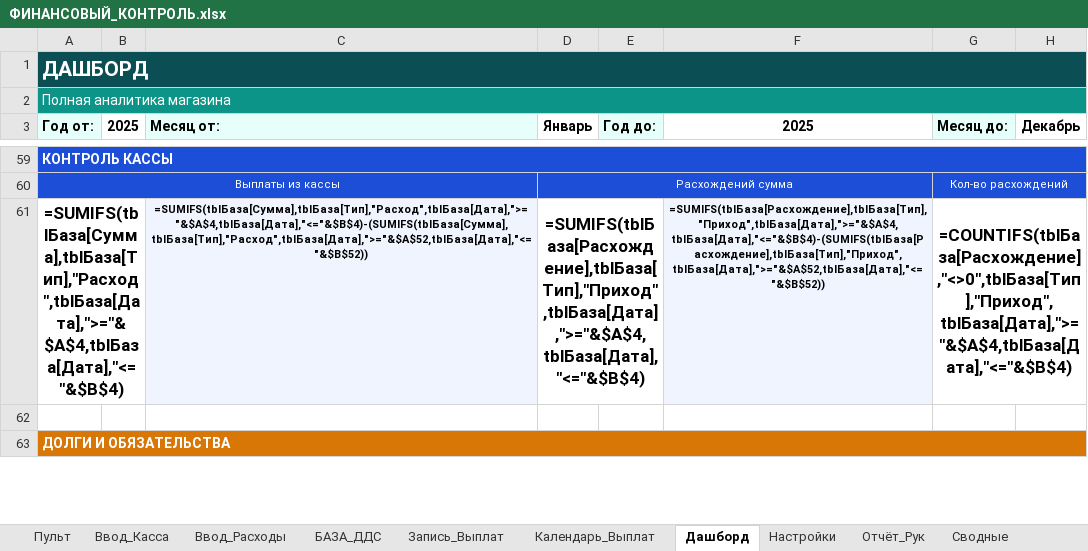
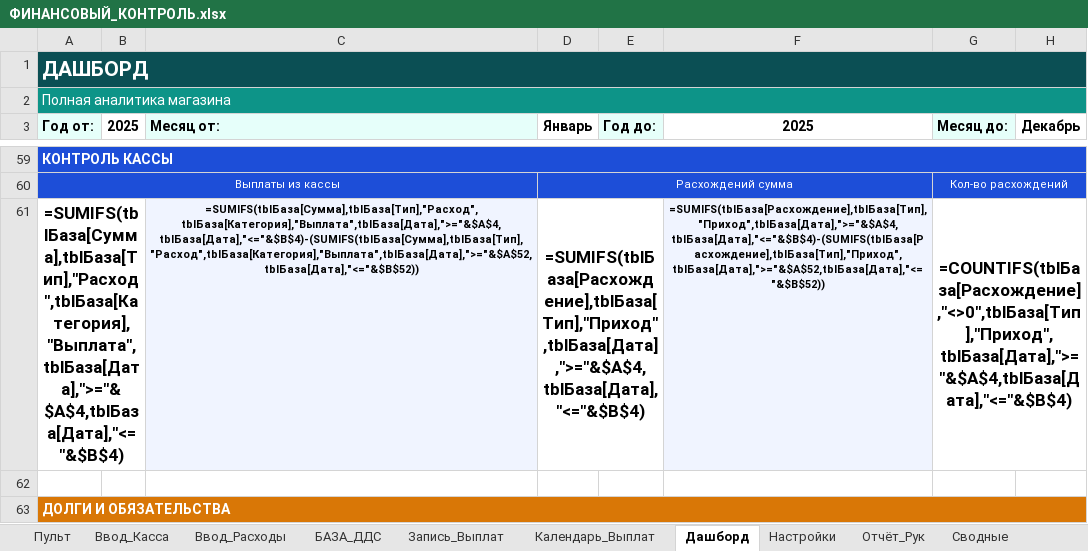
Before and after one commit to dexauron/Auron, an Excel workbook: ФИНАНСОВЫЙ_КОНТРОЛЬ.xlsx, sheet Дашборд, drawn as a sheet; only a part is shown, gaps mark what is left out; values as stored, in another font and other column widths than the file's, no borders; formulas without a stored value are shown as written; charts and pictures not drawn; the diff names each change by its address in the sheet, - before the commit and + after, or states it on an @@ line.

```diff
--- a/ФИНАНСОВЫЙ_КОНТРОЛЬ.xlsx (sheet Дашборд)
+++ b/ФИНАНСОВЫЙ_КОНТРОЛЬ.xlsx (sheet Дашборд)
-A61 (Год от:): =SUMIFS(tblБаза[Сумма],tblБаза[Тип],"Расход",tblБаза[Дата],">="&$A$4,tblБаза[Дата],"<="&$B$4)
+A61 (Год от:): =SUMIFS(tblБаза[Сумма],tblБаза[Тип],"Расход",tblБаза[Категория],"Выплата",tblБаза[Дата],">="&$A$4,tblБаза[Дата],"<="&$B$4)
-C61 (Месяц от:): =SUMIFS(tblБаза[Сумма],tblБаза[Тип],"Расход",tblБаза[Дата],">="&$A$4,tblБаза[Дата],"<="&$B$4)-(SUMIFS(tblБаза[Сумма],tblБаза[Тип],"Расход",tblБаза[Дата],">="&$A$52,tblБаза[Дата],"<="&$B$52))
+C61 (Месяц от:): =SUMIFS(tblБаза[Сумма],tblБаза[Тип],"Расход",tblБаза[Категория],"Выплата",tblБаза[Дата],">="&$A$4,tblБаза[Дата],"<="&$B$4)-(SUMIFS(tblБаза[Сумма],tblБаза[Тип],"Расход",tblБаза[Категория],"Выплата",tblБаза[Дата],">="&$A$52,tblБаза[Дата],"<="&$B$52))
```
Also changed, not shown: charts or pictures, 2 other files.
